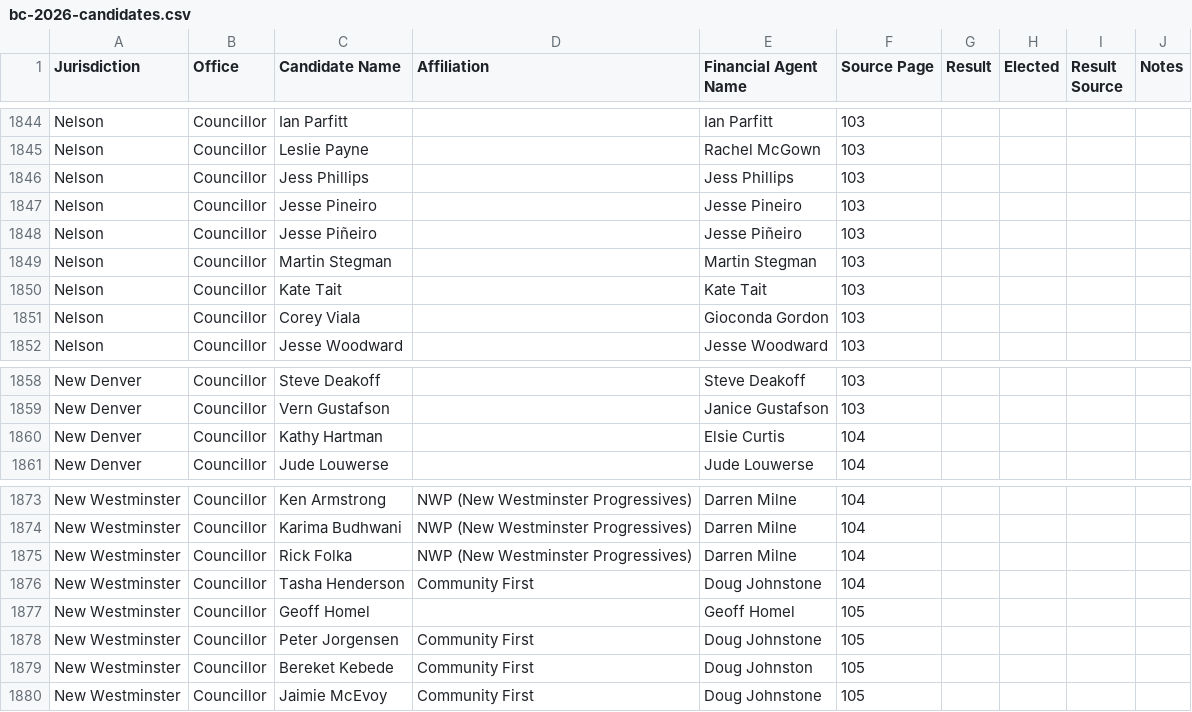
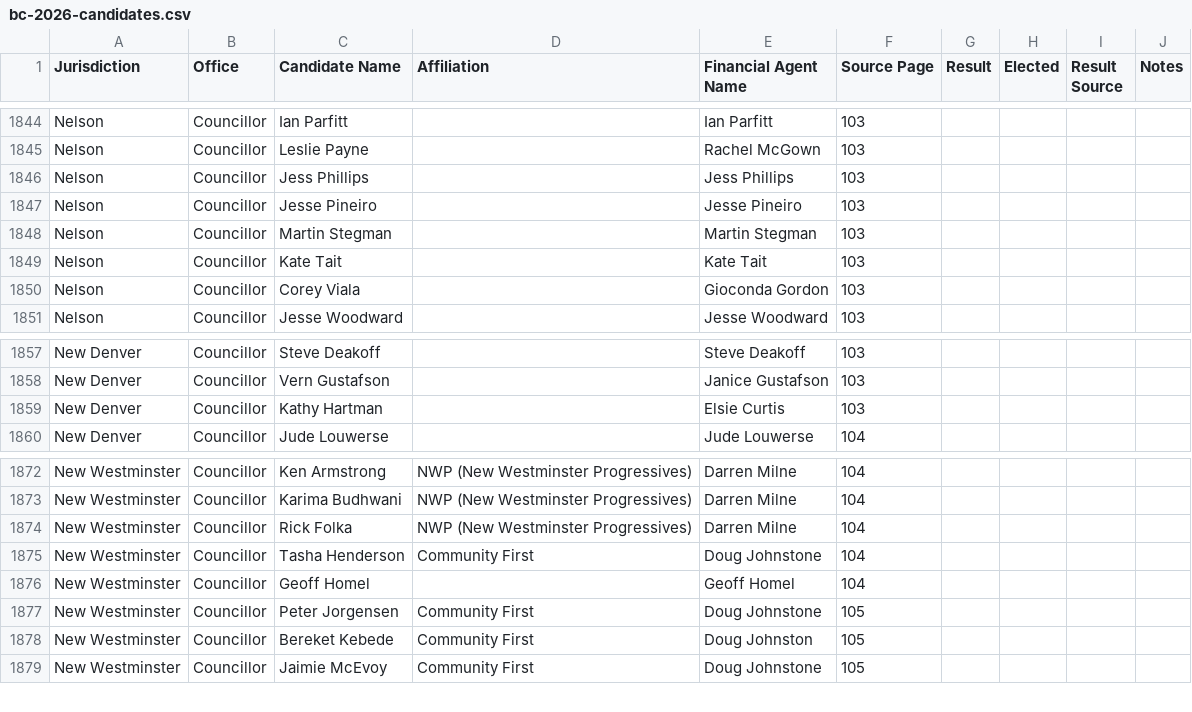
Before and after one commit to Hayzee28/bc2026-election-database, a CSV file: bc-2026-candidates.csv, drawn as a sheet; only a part is shown, gaps mark what is left out.

```diff
--- a/bc-2026-candidates.csv
+++ b/bc-2026-candidates.csv
@@ -1847,3 +1847,2 @@ Nelson,Councillor,Jess Phillips,,Jess Phillips,103,,,,
 Nelson,Councillor,Jesse Pineiro,,Jesse Pineiro,103,,,,
-Nelson,Councillor,Jesse Piñeiro,,Jesse Piñeiro,103,,,,
 Nelson,Councillor,Martin Stegman,,Martin Stegman,103,,,,
@@ -1859,3 +1858,3 @@ New Denver,Councillor,Steve Deakoff,,Steve Deakoff,103,,,,
 New Denver,Councillor,Vern Gustafson,,Janice Gustafson,103,,,,
-New Denver,Councillor,Kathy Hartman,,Elsie Curtis,104,,,,
+New Denver,Councillor,Kathy Hartman,,Elsie Curtis,103,,,,
 New Denver,Councillor,Jude Louwerse,,Jude Louwerse,104,,,,
@@ -1876,3 +1875,3 @@ New Westminster,Councillor,Rick Folka,NWP (New Westminster Progressives),Darren
 New Westminster,Councillor,Tasha Henderson,Community First,Doug Johnstone,104,,,,
-New Westminster,Councillor,Geoff Homel,,Geoff Homel,105,,,,
+New Westminster,Councillor,Geoff Homel,,Geoff Homel,104,,,,
 New Westminster,Councillor,Peter Jorgensen,Community First,Doug Johnstone,105,,,,
```
Also changed, not shown: 11 other files.
